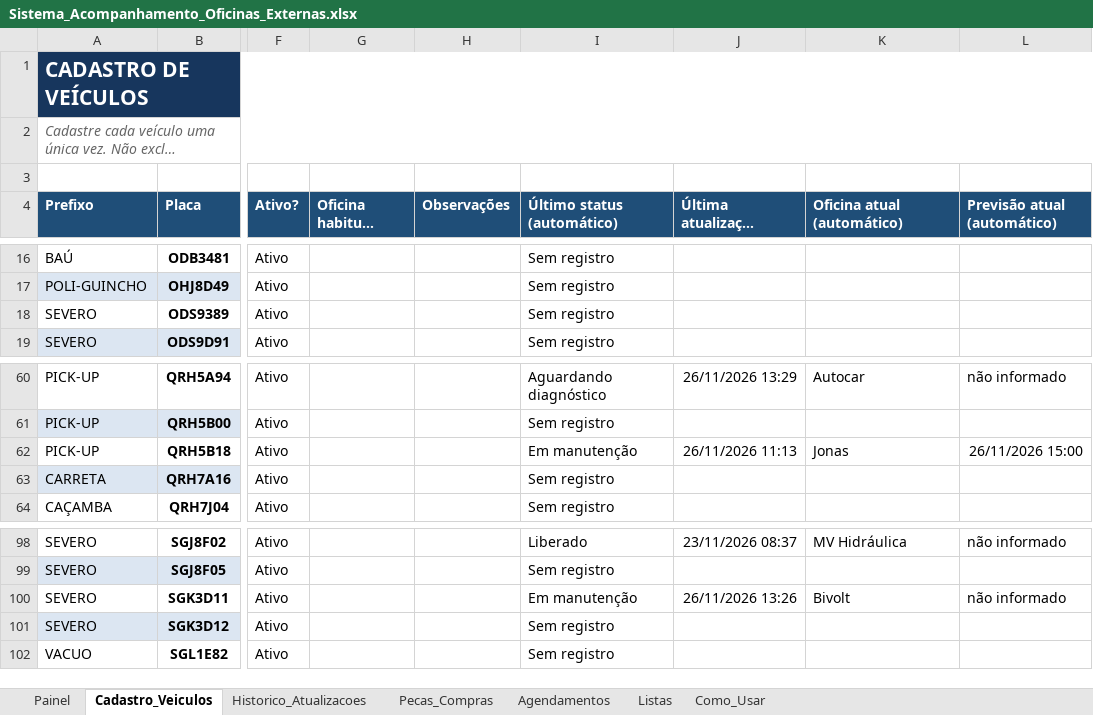
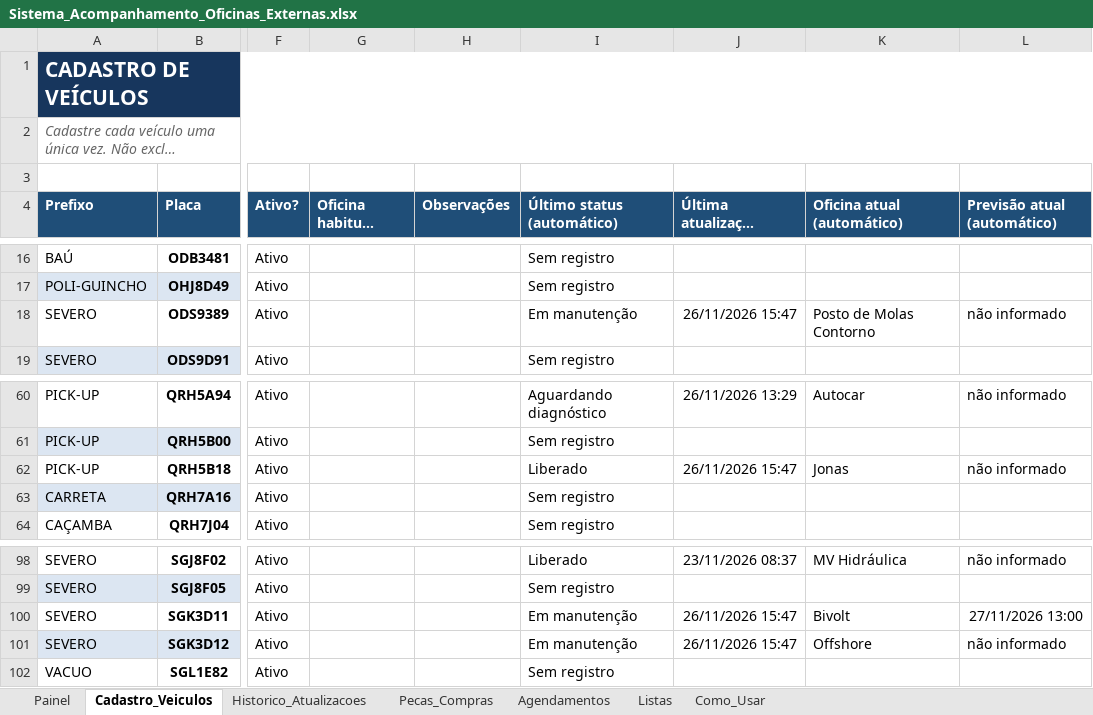
Before and after one commit to WandersonLuizClemente/painel-oficinas-externas, an Excel workbook: dados/Sistema_Acompanhamento_Oficinas_Externas.xlsx, sheet Cadastro_Veiculos, drawn as a sheet; only a part is shown, gaps mark what is left out; long unchanged cells end in …; values as stored, in another font and other column widths than the file's, no borders; the diff names each change by its address in the sheet, - before the commit and + after, or states it on an @@ line.

```diff
--- a/dados/Sistema_Acompanhamento_Oficinas_Externas.xlsx (sheet Cadastro_Veiculos)
+++ b/dados/Sistema_Acompanhamento_Oficinas_Externas.xlsx (sheet Cadastro_Veiculos)
-I18 (Último status (automático)): Sem registro
+I18 (Último status (automático)): Em manutenção
-J18 (Última atualização (automático)): (empty)
+J18 (Última atualização (automático)): 26/11/2026 15:47
-K18 (Oficina atual (automático)): (empty)
+K18 (Oficina atual (automático)): Posto de Molas Contorno
-L18 (Previsão atual (automático)): (empty)
+L18 (Previsão atual (automático)): não informado
-I62 (Último status (automático)): Em manutenção
+I62 (Último status (automático)): Liberado
-J62 (Última atualização (automático)): 26/11/2026 11:13
+J62 (Última atualização (automático)): 26/11/2026 15:47
-L62 (Previsão atual (automático)): 26/11/2026 15:00
+L62 (Previsão atual (automático)): não informado
-J100 (Última atualização (automático)): 26/11/2026 13:26
+J100 (Última atualização (automático)): 26/11/2026 15:47
-L100 (Previsão atual (automático)): não informado
+L100 (Previsão atual (automático)): 27/11/2026 13:00
-I101 (Último status (automático)): Sem registro
+I101 (Último status (automático)): Em manutenção
-J101 (Última atualização (automático)): (empty)
+J101 (Última atualização (automático)): 26/11/2026 15:47
-K101 (Oficina atual (automático)): (empty)
+K101 (Oficina atual (automático)): Offshore
-L101 (Previsão atual (automático)): (empty)
+L101 (Previsão atual (automático)): não informado
```
Also changed, not shown: sheet Historico_Atualizacoes, sheet Painel.
